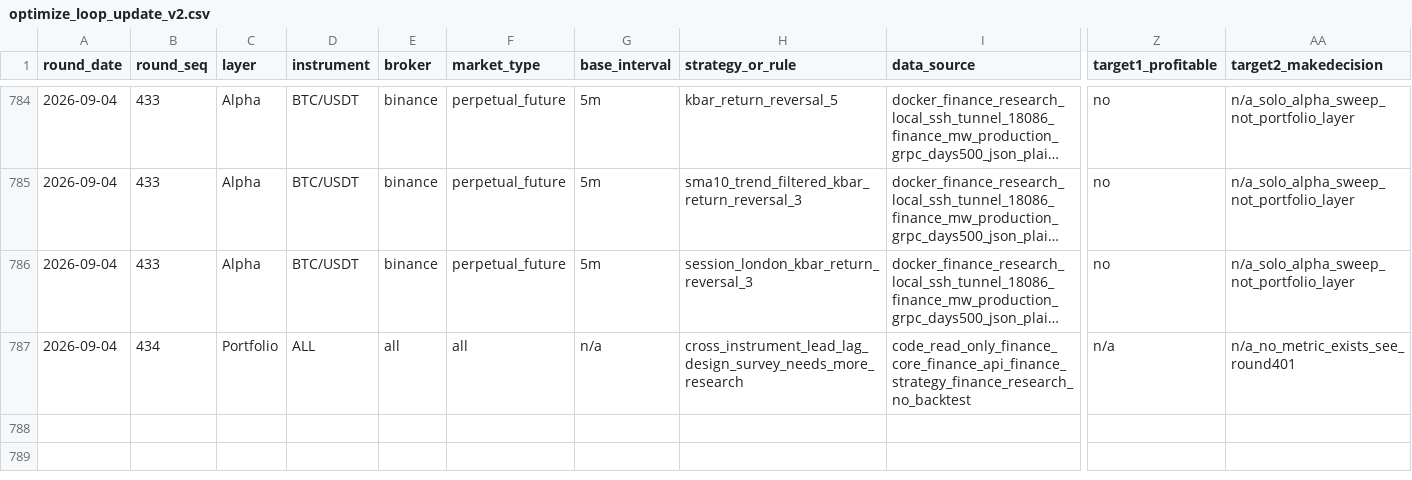
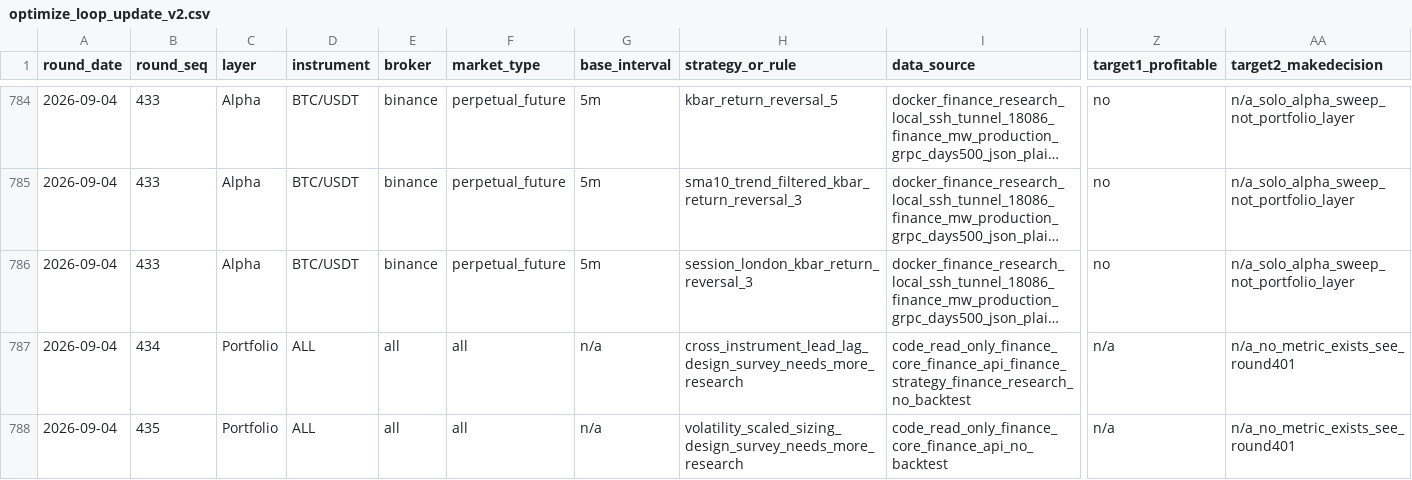
Before and after one commit to ThanhNguyenDat/finance-workspace, a CSV file: research/quant/reports/optimize_loop_update_v2.csv, drawn as a sheet; only a part is shown, gaps mark what is left out; long unchanged cells end in …; rows hold the shown columns only; the diff names each change by its address in the sheet, - before the commit and + after, or states it on an @@ line.

```diff
--- a/research/quant/reports/optimize_loop_update_v2.csv
+++ b/research/quant/reports/optimize_loop_update_v2.csv
+row 788: 2026-09-04 | 435 | Portfolio | ALL | all | all | n/a | volatility_scaled_sizing_design_survey_needs_more_research | code_read_only_finance_core_finance_api_no_backtest | n/a | n/a_no_metric_exists_see_round401
```
Also changed, not shown: 2 other files.
